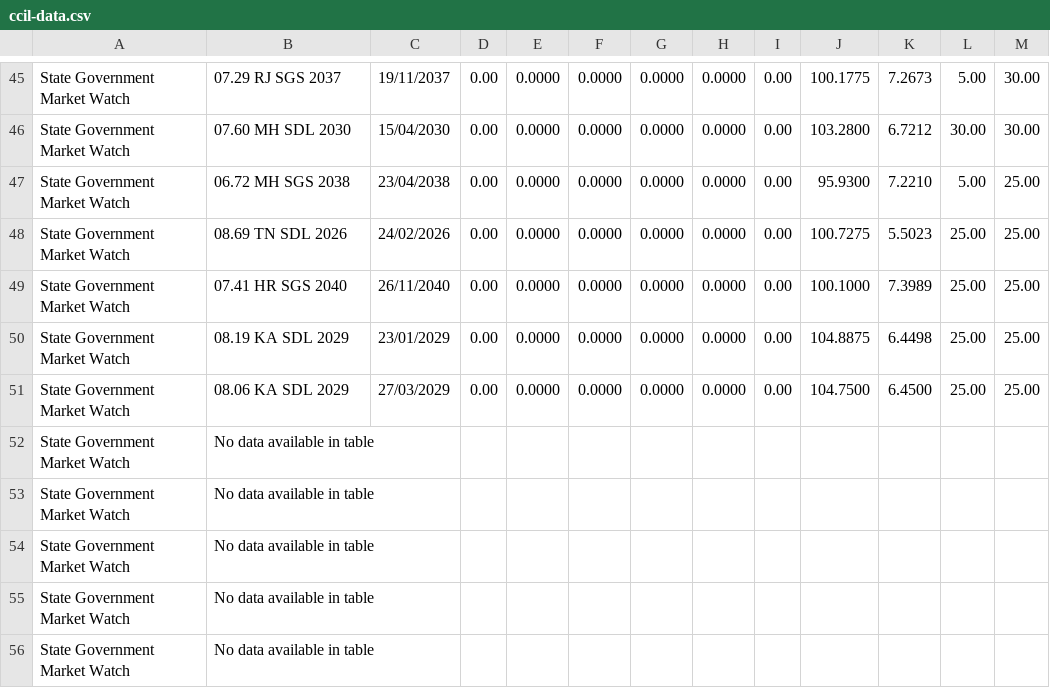
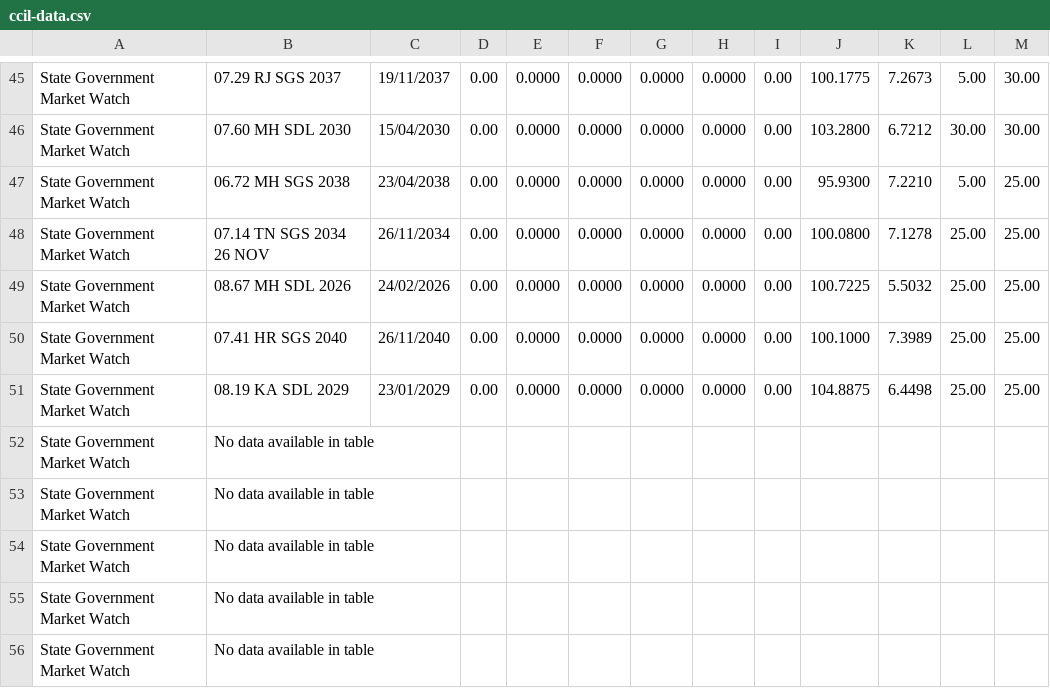
Before and after one commit to Ab251182/ccil-market-scraper, a CSV file: docs/data/ccil-data.csv, drawn as a sheet; only a part is shown, gaps mark what is left out.

```diff
--- a/docs/data/ccil-data.csv
+++ b/docs/data/ccil-data.csv
@@ -47,6 +47,6 @@ State Government Market Watch,07.60 MH SDL 2030,15/04/2030,0.00,0.0000,0.0000,0.
 State Government Market Watch,06.72 MH SGS 2038,23/04/2038,0.00,0.0000,0.0000,0.0000,0.0000,0.00,95.9300,7.2210,5.00,25.00
-State Government Market Watch,08.69 TN SDL 2026,24/02/2026,0.00,0.0000,0.0000,0.0000,0.0000,0.00,100.7275,5.5023,25.00,25.00
+State Government Market Watch,07.14 TN SGS 2034 26 NOV,26/11/2034,0.00,0.0000,0.0000,0.0000,0.0000,0.00,100.0800,7.1278,25.00,25.00
+State Government Market Watch,08.67 MH SDL 2026,24/02/2026,0.00,0.0000,0.0000,0.0000,0.0000,0.00,100.7225,5.5032,25.00,25.00
 State Government Market Watch,07.41 HR SGS 2040,26/11/2040,0.00,0.0000,0.0000,0.0000,0.0000,0.00,100.1000,7.3989,25.00,25.00
 State Government Market Watch,08.19 KA SDL 2029,23/01/2029,0.00,0.0000,0.0000,0.0000,0.0000,0.00,104.8875,6.4498,25.00,25.00
-State Government Market Watch,08.06 KA SDL 2029,27/03/2029,0.00,0.0000,0.0000,0.0000,0.0000,0.00,104.7500,6.4500,25.00,25.00
 State Government Market Watch,No data available in table
```
